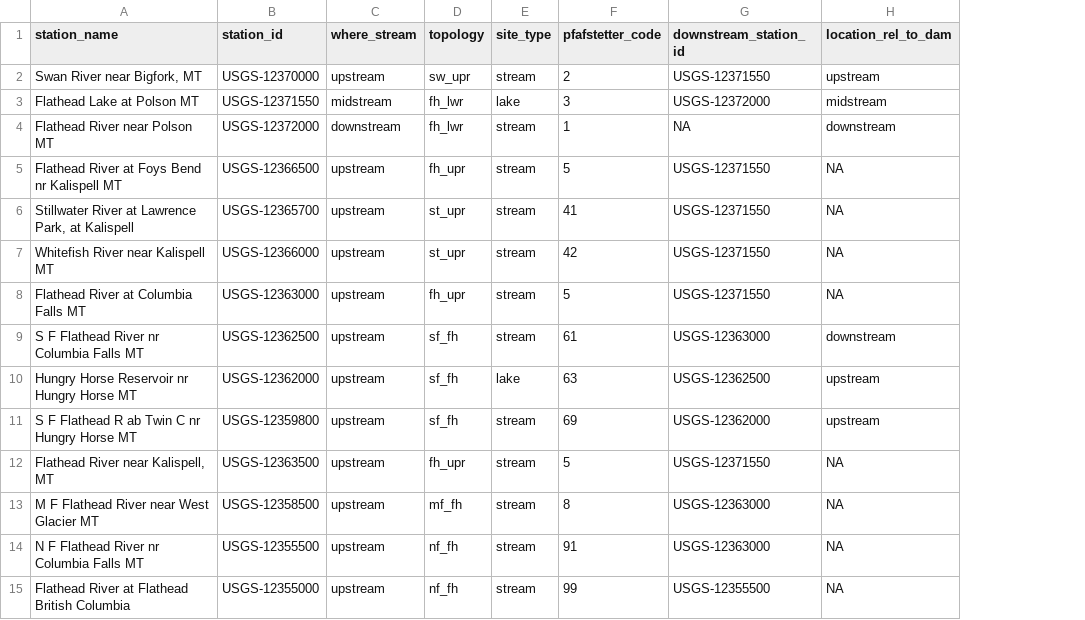
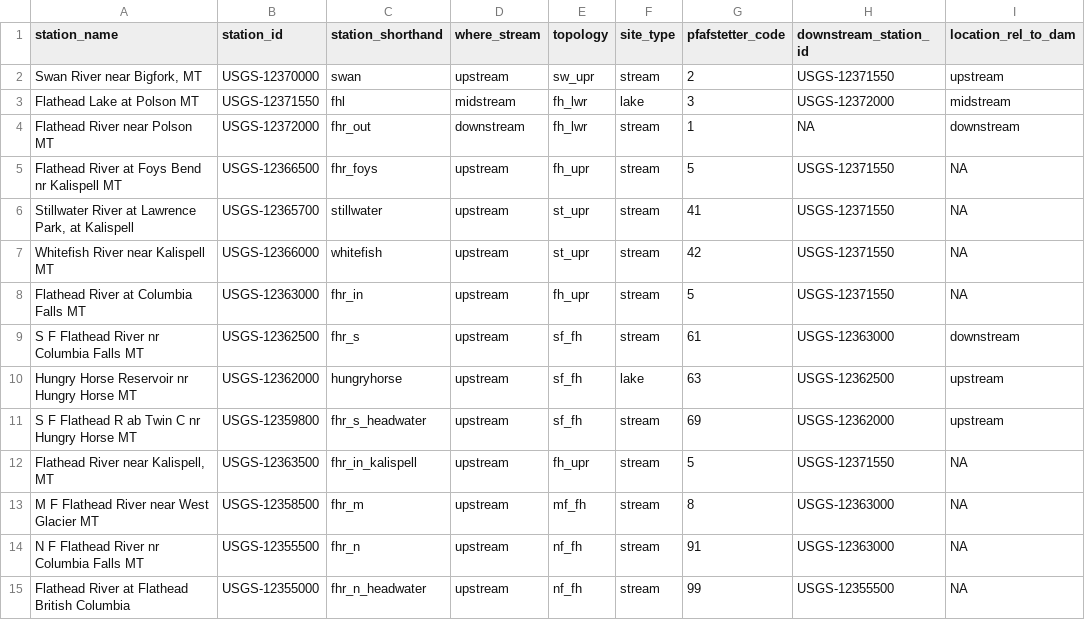
Before and after one commit to hnmns/flathead-flows, a CSV file: data/stations.csv, drawn as a sheet; only a part is shown; the diff names each change by its address in the sheet, - before the commit and + after, or states it on an @@ line.

Commit message:
Time series for mean discharge+gage data found

```diff
--- a/data/stations.csv
+++ b/data/stations.csv
+column C (station_shorthand), rows 2-15: swan | fhl | fhr_out | fhr_foys | stillwater | whitefish | fhr_in | fhr_s | hungryhorse | fhr_s_headwater | fhr_in_kalispell | fhr_m | fhr_n | fhr_n_headwater
```
Also changed, not shown: 1 other file.
